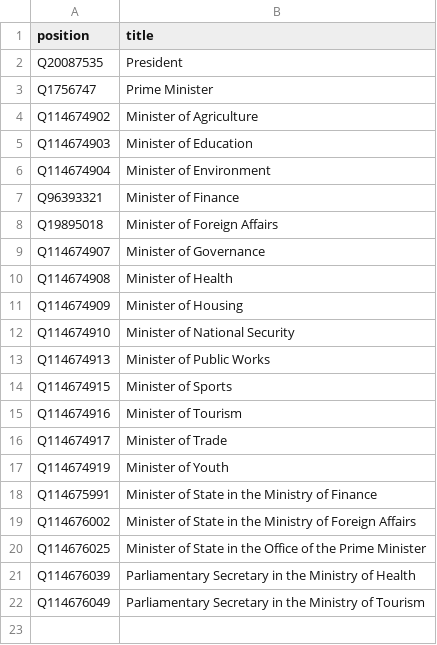
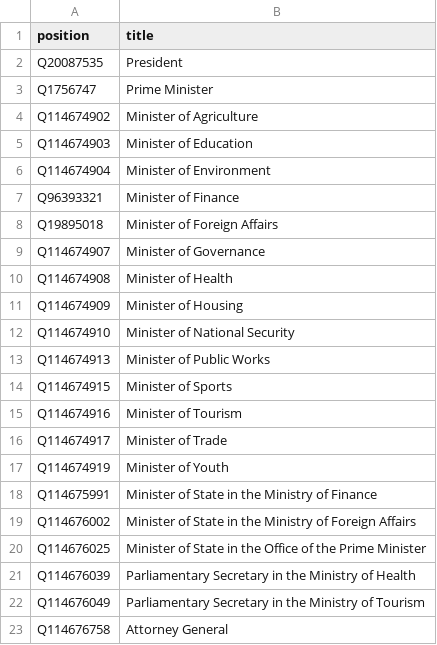
Before and after one commit to every-politician-scrapers/dominica, a CSV file: wikidata/wanted-positions.csv, drawn as a sheet; the diff names each change by its address in the sheet, - before the commit and + after, or states it on an @@ line.

```diff
--- a/wikidata/wanted-positions.csv
+++ b/wikidata/wanted-positions.csv
+row 23: Q114676758 | Attorney General
```
Also changed, not shown: 13 other files.
